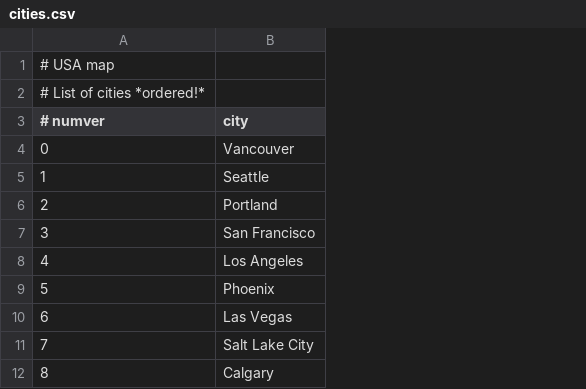
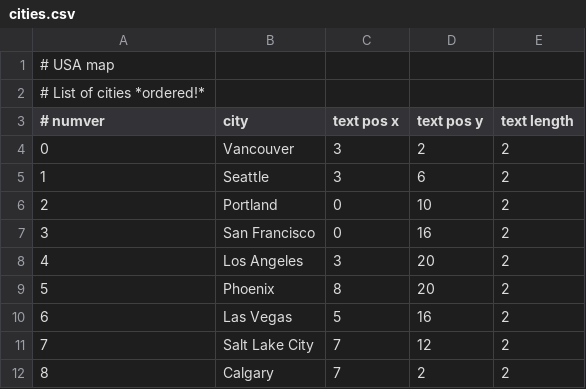
Before and after one commit to thilaire/CodingGameServer, a CSV file: games/TicketToRide/maps/USA/cities.csv, drawn as a sheet; only a part is shown; the diff names each change by its address in the sheet, - before the commit and + after, or states it on an @@ line.

Commit message:
highlight cities in the txt display (with background color) -> the position is in cities.csv file

```diff
--- a/games/TicketToRide/maps/USA/cities.csv
+++ b/games/TicketToRide/maps/USA/cities.csv
+column C (text pos x), rows 4-12: 3 | 3 | 0 | 0 | 3 | 8 | 5 | 7 | 7
+column D (text pos y), rows 4-12: 2 | 6 | 10 | 16 | 20 | 20 | 16 | 12 | 2
+column E (text length), rows 4-12: all 2
```
Also changed, not shown: 3 other files.
